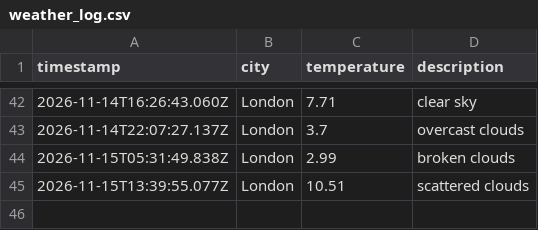
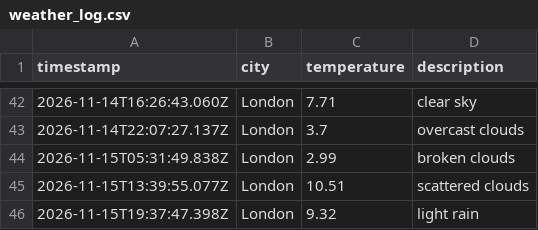
Before and after one commit to moniafavaro/weather_dataOps, a CSV file: data/weather_log.csv, drawn as a sheet; only a part is shown, gaps mark what is left out; the diff names each change by its address in the sheet, - before the commit and + after, or states it on an @@ line.

```diff
--- a/data/weather_log.csv
+++ b/data/weather_log.csv
+row 46: 2026-11-15T19:37:47.398Z | London | 9.32 | light rain
```
Also changed, not shown: 1 other file.
